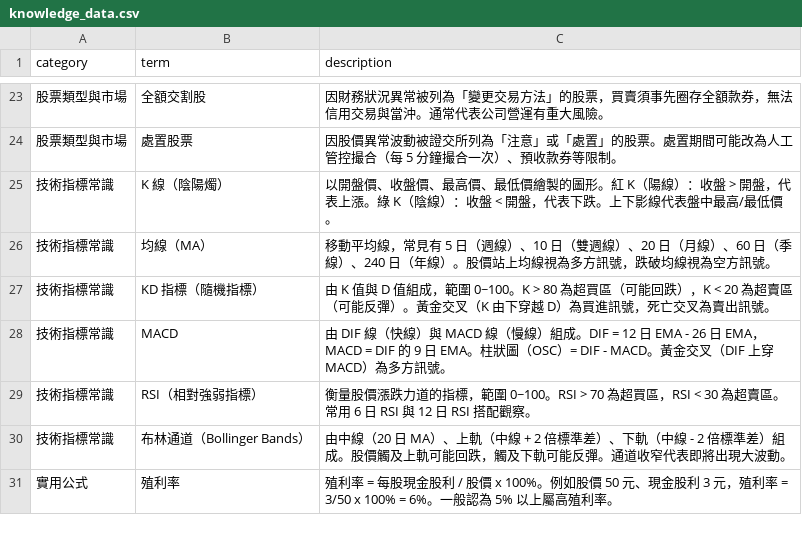
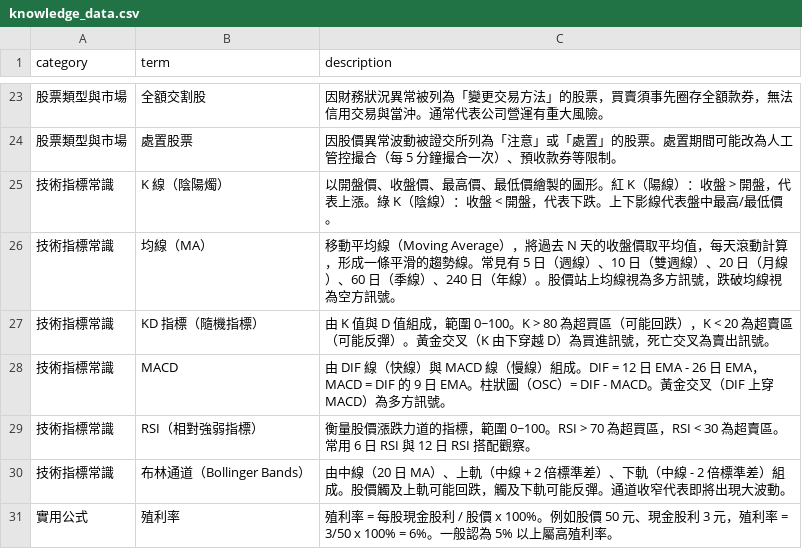
Before and after one commit to nk7260ynpa/Tw_stock_DB, a CSV file: build_DB/INFO_sql/knowledge_data.csv, drawn as a sheet; only a part is shown, gaps mark what is left out.

```diff
--- a/build_DB/INFO_sql/knowledge_data.csv
+++ b/build_DB/INFO_sql/knowledge_data.csv
@@ -25,3 +25,3 @@ category,term,description
 技術指標常識,K 線（陰陽燭）,"以開盤價、收盤價、最高價、最低價繪製的圖形。紅 K（陽線）：收盤 > 開盤，代表上漲。綠 K（陰線）：收盤 < 開盤，代表下跌。上下影線代表盤中最高/最低價。"
-技術指標常識,均線（MA）,"移動平均線，常見有 5 日（週線）、10 日（雙週線）、20 日（月線）、60 日（季線）、240 日（年線）。股價站上均線視為多方訊號，跌破均線視為空方訊號。"
+技術指標常識,均線（MA）,"移動平均線（Moving Average），將過去 N 天的收盤價取平均值，每天滾動計算，形成一條平滑的趨勢線。常見有 5 日（週線）、10 日（雙週線）、20 日（月線）、60 日（季線）、240 日（年線）。股價站上均線視為多方訊號，跌破均線視為空方訊號。"
 技術指標常識,KD 指標（隨機指標）,"由 K 值與 D 值組成，範圍 0~100。K > 80 為超買區（可能回跌），K < 20 為超賣區（可能反彈）。黃金交叉（K 由下穿越 D）為買進訊號，死亡交叉為賣出訊號。"
```
